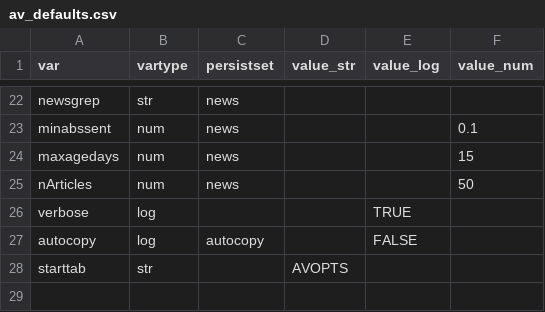
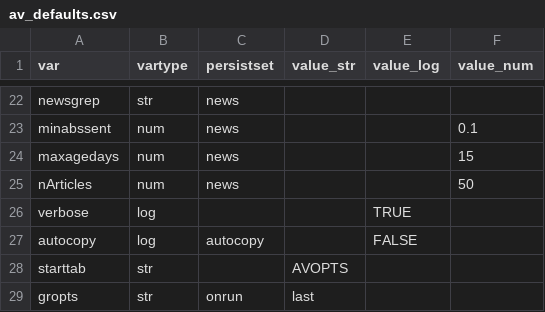
Before and after one commit to derekholmes0/alphavantagepf, a CSV file: inst/extdata/av_defaults.csv, drawn as a sheet; only a part is shown, gaps mark what is left out; the diff names each change by its address in the sheet, - before the commit and + after, or states it on an @@ line.

```diff
--- a/inst/extdata/av_defaults.csv
+++ b/inst/extdata/av_defaults.csv
+row 29: gropts | str | onrun | last
```
Also changed, not shown: 4 other files.
